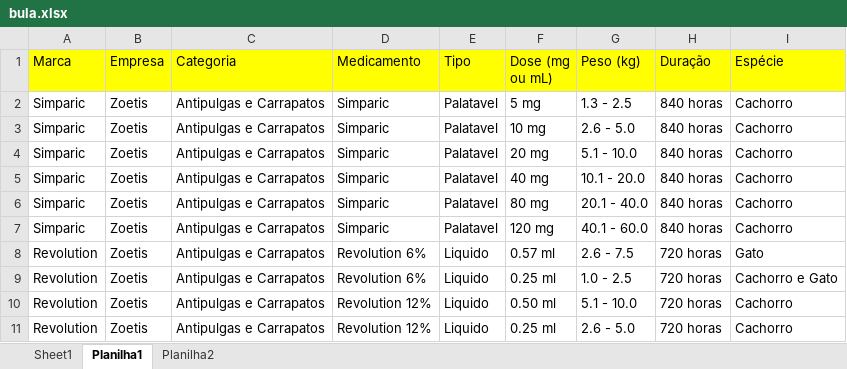
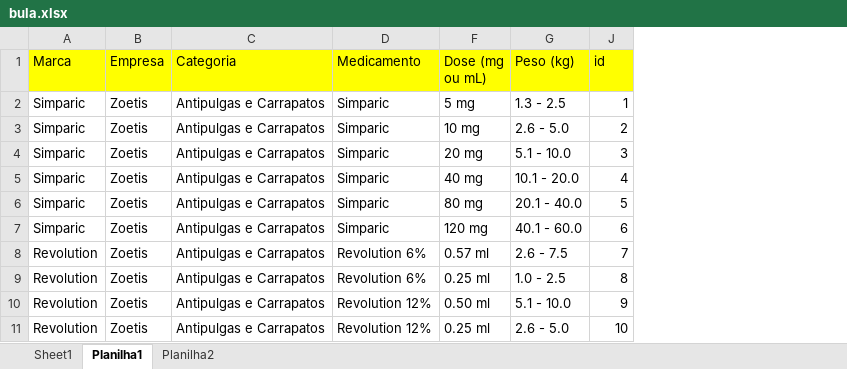
Before and after one commit to Matheus-Sanchez/VetData, an Excel workbook: bula.xlsx, sheet Planilha1, drawn as a sheet; only a part is shown; values as stored, in another font and other column widths than the file's, no borders; removed rows and columns are numbered as before the commit, all else as after; the diff names each change by its address in the sheet, - before the commit and + after, or states it on an @@ line.

```diff
--- a/bula.xlsx (sheet Planilha1)
+++ b/bula.xlsx (sheet Planilha1)
@@ column E (Tipo) hidden, rows 2-11: Palatavel | Palatavel | Palatavel | Palatavel | Palatavel | Palatavel | Liquido | Liquido | Liquido | Liquido @@
@@ column H (Duração) hidden, rows 2-11: 840 horas | 840 horas | 840 horas | 840 horas | 840 horas | 840 horas | 720 horas | 720 horas | 720 horas | 720 horas @@
@@ column I (Espécie) hidden, rows 2-11: Cachorro | Cachorro | Cachorro | Cachorro | Cachorro | Cachorro | Gato | Cachorro e Gato | Cachorro | Cachorro @@
+column J (id), rows 2-11: 1 | 2 | 3 | 4 | 5 | 6 | 7 | 8 | 9 | 10
```
Also changed, not shown: 3 other files.
